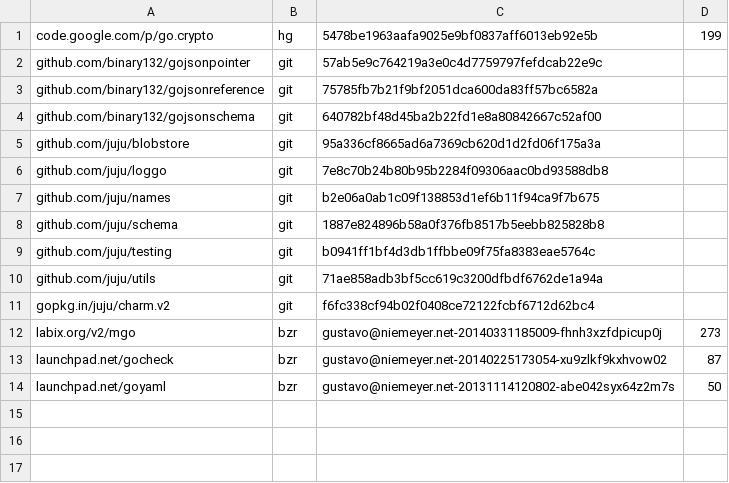
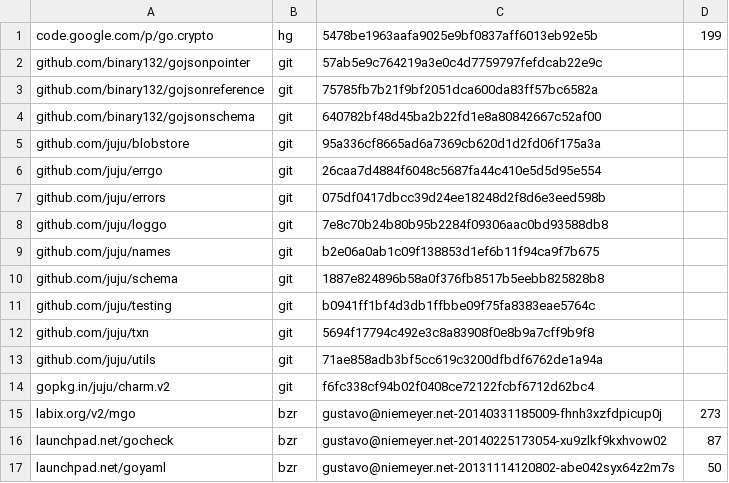
Before and after one commit to natefinch/npf, a TSV file: dependencies.tsv, drawn as a sheet; the diff names each change by its address in the sheet, - before the commit and + after, or states it on an @@ line.

Commit message:
add new dependencies

```diff
--- a/dependencies.tsv
+++ b/dependencies.tsv
+row 6: github.com/juju/errgo | git | 26caa7d4884f6048c5687fa44c410e5d5d95e554
+row 7: github.com/juju/errors | git | 075df0417dbcc39d24ee18248d2f8d6e3eed598b
+row 12: github.com/juju/txn | git | 5694f17794c492e3c8a83908f0e8b9a7cff9b9f8
```
